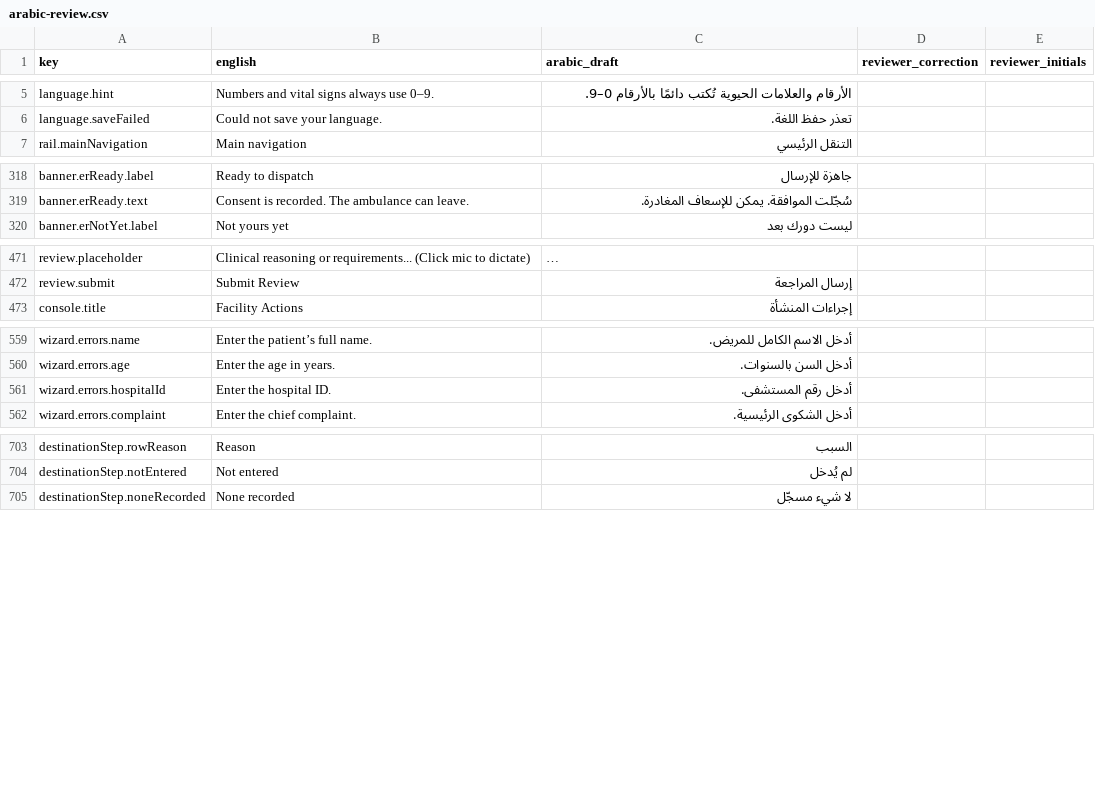
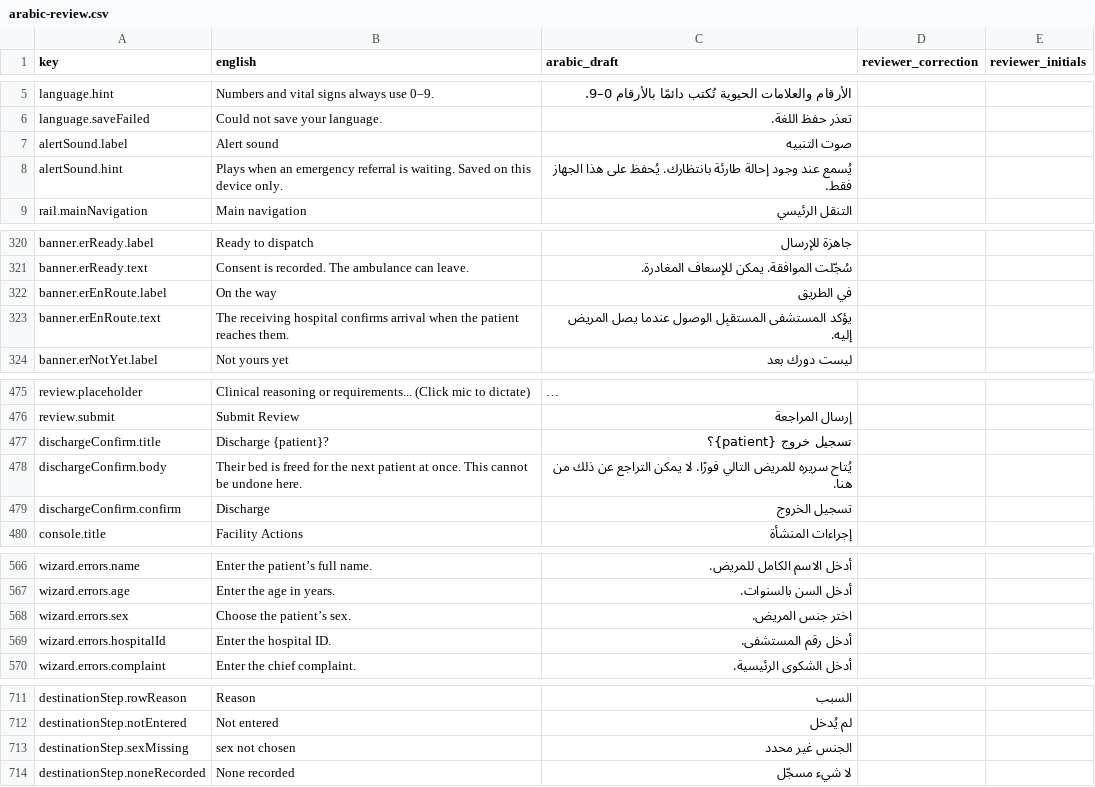
Before and after one commit to hassanabdelmenem/eha-transfer, a CSV file: docs/i18n/arabic-review.csv, drawn as a sheet; only a part is shown, gaps mark what is left out; long unchanged cells end in …; the diff covers the shown part only.

```diff
--- a/docs/i18n/arabic-review.csv
+++ b/docs/i18n/arabic-review.csv
@@ -6,2 +6,4 @@
 "language.saveFailed","Could not save your language.","تعذر حفظ اللغة.","",""
+"alertSound.label","Alert sound","صوت التنبيه","",""
+"alertSound.hint","Plays when an emergency referral is waiting. Saved on this device only.","يُسمع عند وجود إحالة طارئة بانتظارك. يُحفظ على هذا الجهاز فقط.","",""
 "rail.mainNavigation","Main navigation","التنقل الرئيسي","",""
@@ -319,2 +321,4 @@
 "banner.erReady.text","Consent is recorded. The ambulance can leave.","سُجّلت الموافقة. يمكن للإسعاف المغادرة.","",""
+"banner.erEnRoute.label","On the way","في الطريق","",""
+"banner.erEnRoute.text","The receiving hospital confirms arrival when the patient reaches them.","يؤكد المستشفى المستقبِل الوصول عندما يصل المريض إليه.","",""
 "banner.erNotYet.label","Not yours yet","ليست دورك بعد","",""
@@ -472,2 +476,5 @@
 "review.submit","Submit Review","إرسال المراجعة","",""
+"dischargeConfirm.title","Discharge {patient}?","تسجيل خروج {patient}؟","",""
+"dischargeConfirm.body","Their bed is freed for the next patient at once. This cannot be undone here.","يُتاح سريره للمريض التالي فورًا. لا يمكن التراجع عن ذلك من هنا.","",""
+"dischargeConfirm.confirm","Discharge","تسجيل الخروج","",""
 "console.title","Facility Actions","إجراءات المنشأة","",""
@@ -560,2 +567,3 @@
 "wizard.errors.age","Enter the age in years.","أدخل السن بالسنوات.","",""
+"wizard.errors.sex","Choose the patient’s sex.","اختر جنس المريض.","",""
 "wizard.errors.hospitalId","Enter the hospital ID.","أدخل رقم المستشفى.","",""
@@ -704,2 +712,3 @@
 "destinationStep.notEntered","Not entered","لم يُدخل","",""
+"destinationStep.sexMissing","sex not chosen","الجنس غير محدد","",""
 "destinationStep.noneRecorded","None recorded","لا شيء مسجّل","",""
```
Also changed, not shown: 1 removed row elsewhere in this file, 37 other files.
